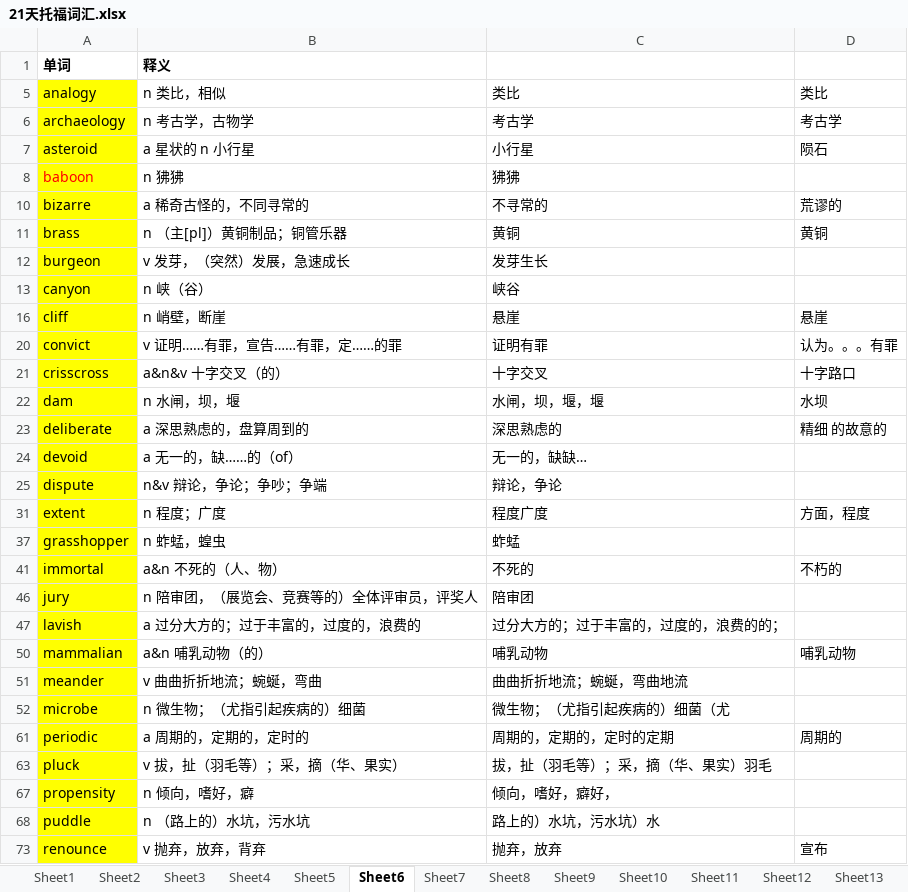
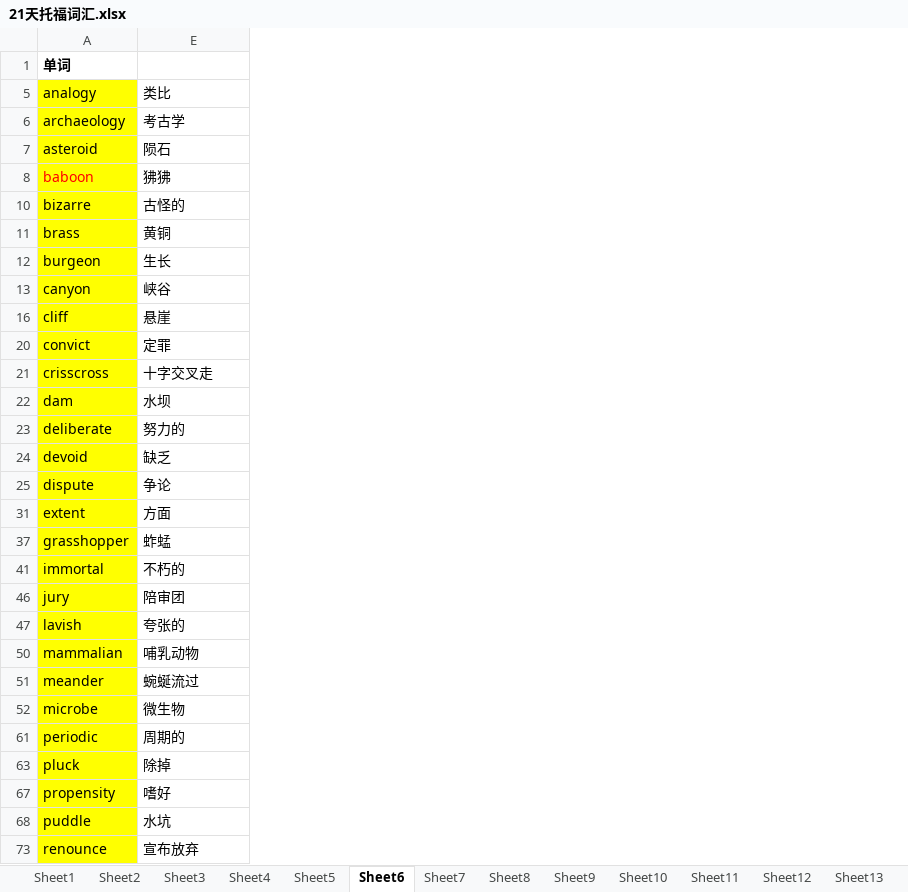
Before and after one commit to tianfr/Intensive-Listening-for-Scientific-America, an Excel workbook: 21天托福词汇.xlsx, sheet Sheet6, drawn as a sheet; only a part is shown; values as stored, in another font and other column widths than the file's, no borders; removed rows and columns are numbered as before the commit, all else as after; the diff covers the shown part only; the diff names each change by its address in the sheet, - before the commit and + after, or states it on an @@ line.

Commit message:
Update 21天托福词汇.xlsx

```diff
--- a/21天托福词汇.xlsx (sheet Sheet6)
+++ b/21天托福词汇.xlsx (sheet Sheet6)
@@ column B hidden, rows 1-73: 释义 | n 类比，相似 | n 考古学，古物学 | a 星状的 n 小行星 | n 狒狒 | a 稀奇古怪的，不同寻常的 | n （主[pl]）黄铜制品；铜管乐器 | v 发芽，（突然）发展，急速成长 | n 峡（谷） | n 峭壁，断崖 | v 证明……有罪，宣告……有罪，定……的罪 | a&n&v 十字交叉（的） | n 水闸，坝，堰 | a 深思熟虑的，盘算周到的 | a 无一的，缺……的（of） | n&v 辩论，争论；争吵；争端 | n 程度；广度 | n 蚱蜢，蝗虫 | a&n 不死的（人、物） | n 陪审团，（展览会、竞赛等的）全体评审员，评奖人 | a 过分大方的；过于丰富的，过度的，浪费的 | a&n 哺乳动物（的） | v 曲曲折折地流；蜿蜒，弯曲 | n 微生物；（尤指引起疾病的）细菌 | a 周期的，定期的，定时的 | v 拔，扯（羽毛等）；采，摘（华、果实） | n 倾向，嗜好，癖 | n （路上的）水坑，污水坑 | v 抛弃，放弃，背弃 @@
@@ column C hidden, rows 5-73: 类比 | 考古学 | 小行星 | 狒狒 | 不寻常的 | 黄铜 | 发芽生长 | 峡谷 | 悬崖 | 证明有罪 | 十字交叉 | 水闸，坝，堰，堰 | 深思熟虑的 | 无一的，缺缺… | 辩论，争论 | 程度广度 | 蚱蜢 | 不死的 | 陪审团 | 过分大方的；过于丰富的，过度的，浪费的的； | 哺乳动物 | 曲曲折折地流；蜿蜒，弯曲地流 | 微生物；（尤指引起疾病的）细菌（尤 | 周期的，定期的，定时的定期 | 拔，扯（羽毛等）；采，摘（华、果实）羽毛 | 倾向，嗜好，癖好， | 路上的）水坑，污水坑）水 | 抛弃，放弃 @@
-E8: (empty)
+E8: 狒狒
-E10: 荒谬的
+E10: 古怪的
-E12: (empty)
+E12: 生长
-E13: (empty)
+E13: 峡谷
-E20: 认为。。。有罪
+E20: 定罪
-E21: 十字路口
+E21: 十字交叉走
-E23: 精细 的故意的
+E23: 努力的
-E24: (empty)
+E24: 缺乏
-E25: (empty)
+E25: 争论
-E31: 方面，程度
+E31: 方面
-E37: (empty)
+E37: 蚱蜢
-E46: (empty)
+E46: 陪审团
-E47: (empty)
+E47: 夸张的
-E51: (empty)
+E51: 蜿蜒流过
-E52: (empty)
+E52: 微生物
-E63: (empty)
+E63: 除掉
-E67: (empty)
+E67: 嗜好
-E68: (empty)
+E68: 水坑
-E73: 宣布
+E73: 宣布放弃
```
Also changed, not shown: 11 edited cells elsewhere in this sheet.
